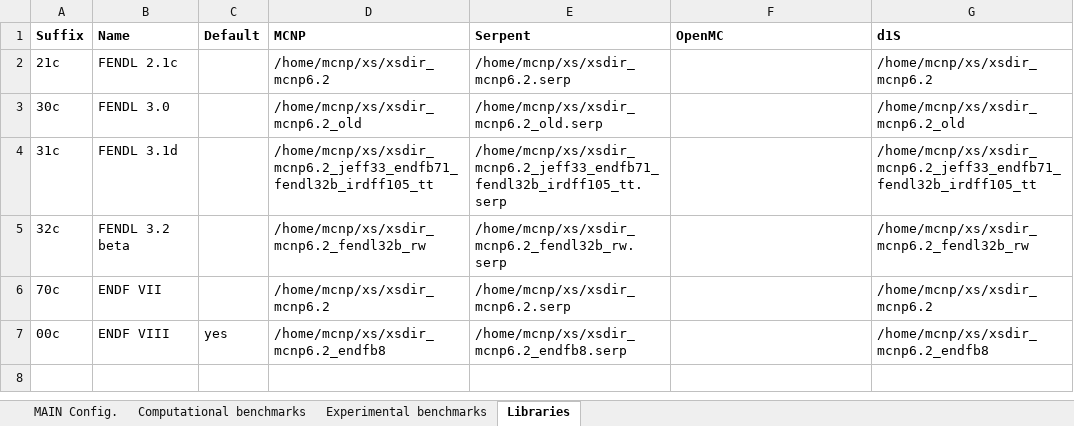
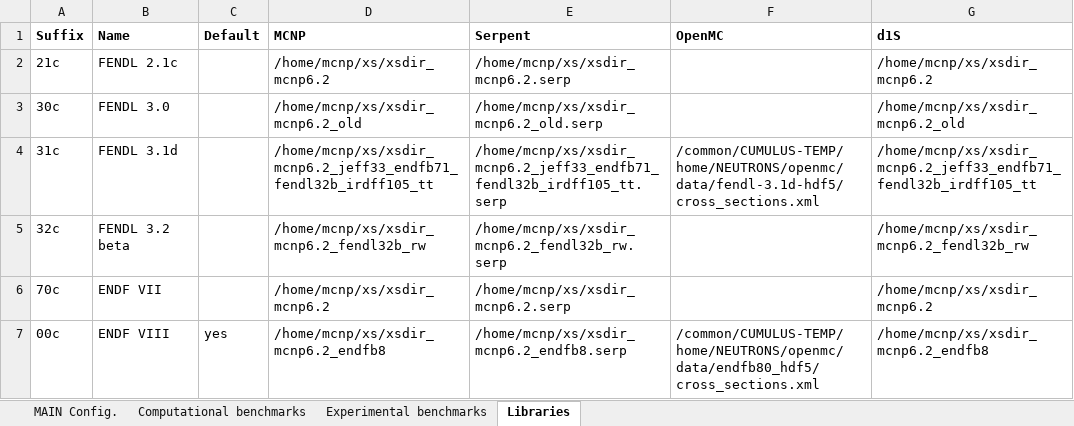
Before and after one commit to JADE-V-V/JADE, an Excel workbook: default_settings/Config.xlsx, sheet Libraries, drawn as a sheet; values as stored, in another font and other column widths than the file's, no borders; the diff names each change by its address in the sheet, - before the commit and + after, or states it on an @@ line.

Commit message:
OpenMC running plus job submission

```diff
--- a/default_settings/Config.xlsx (sheet Libraries)
+++ b/default_settings/Config.xlsx (sheet Libraries)
-F4 (OpenMC): (empty)
+F4 (OpenMC): /common/CUMULUS-TEMP/home/NEUTRONS/openmc/data/fendl-3.1d-hdf5/cross_sections.xml
-F7 (OpenMC): (empty)
+F7 (OpenMC): /common/CUMULUS-TEMP/home/NEUTRONS/openmc/data/endfb80_hdf5/cross_sections.xml
```
Also changed, not shown: 3 other files.
